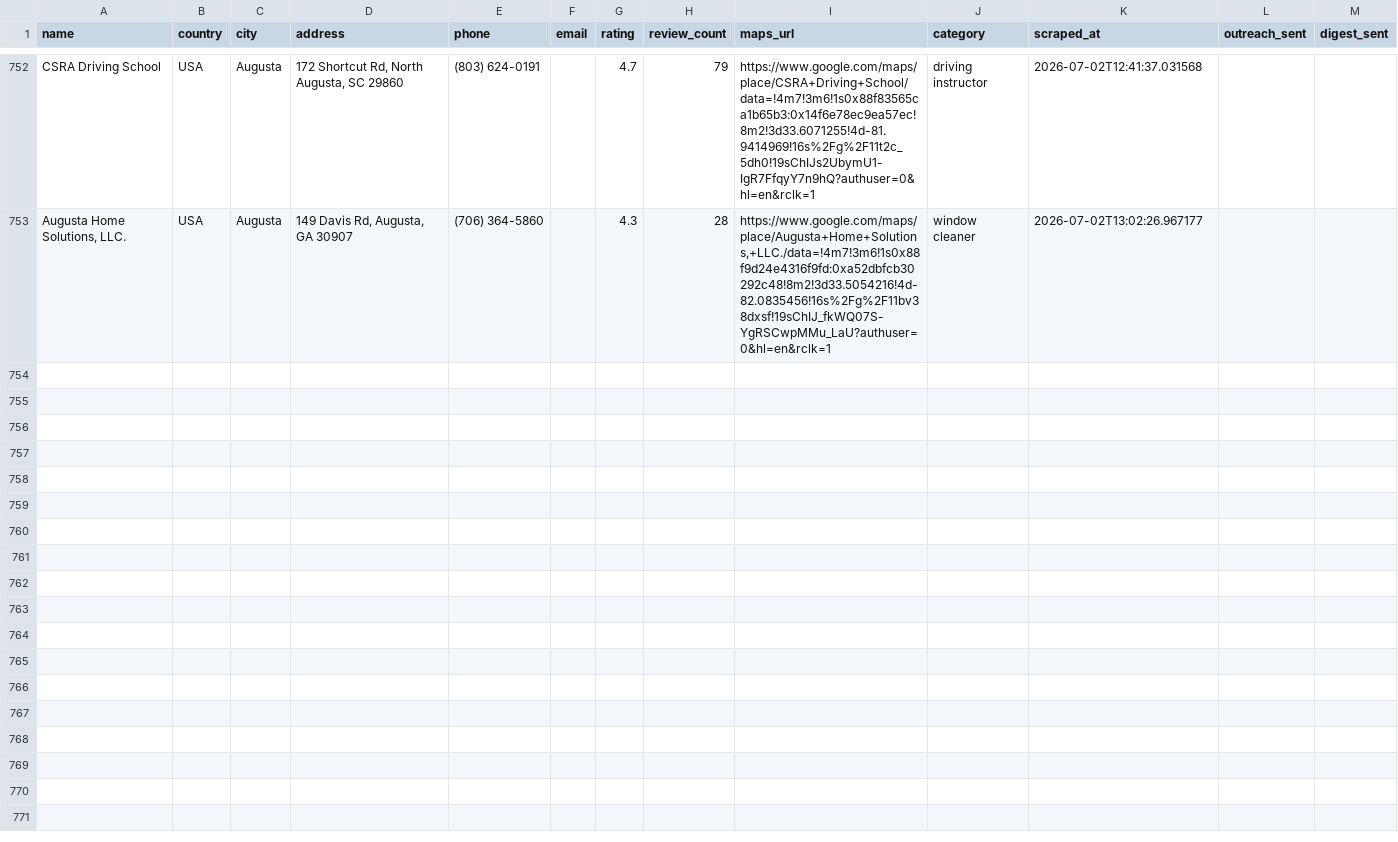
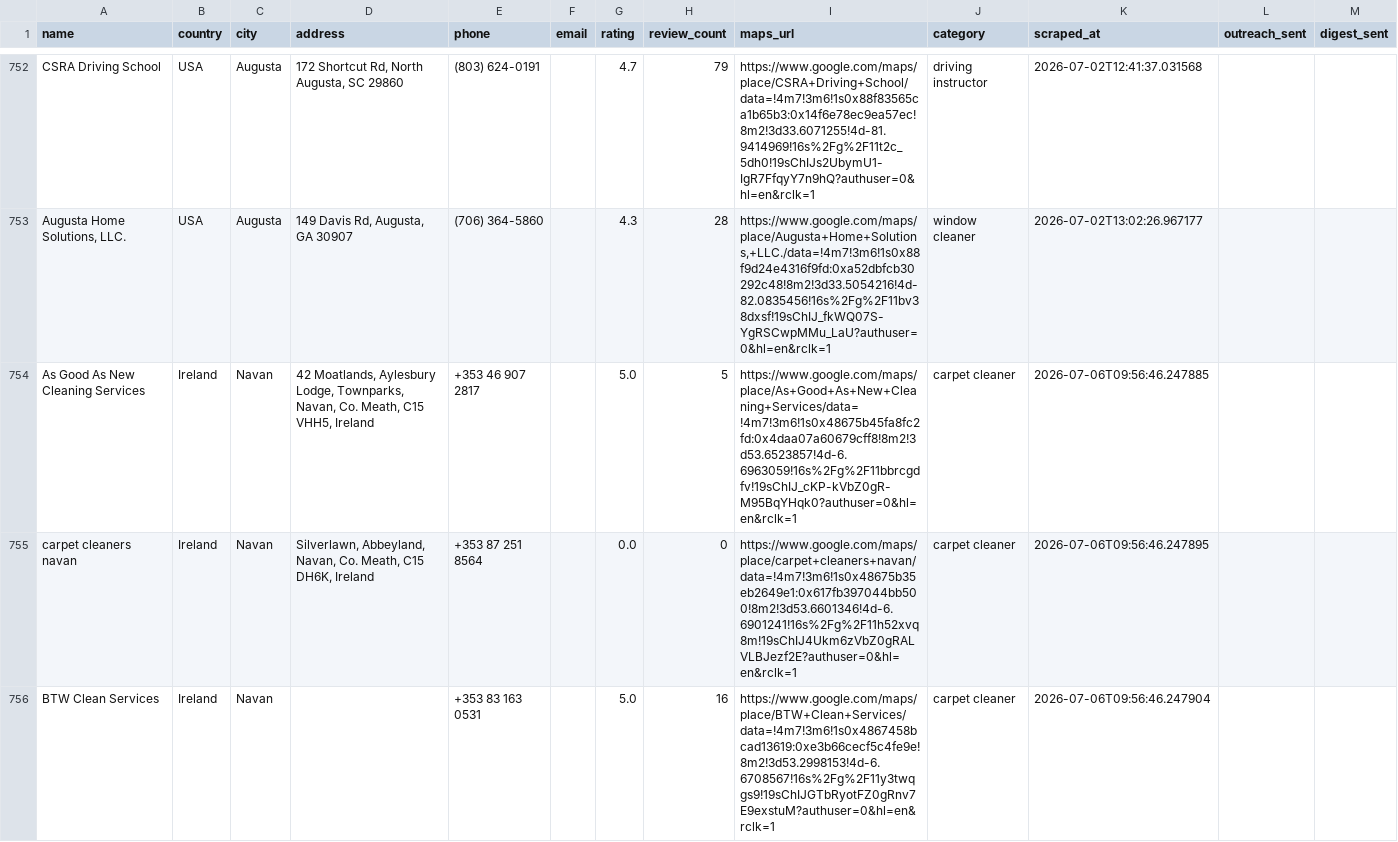
Before and after one commit to zaid5678/gmaps-lead-finder, a CSV file: output/international_leads.csv, drawn as a sheet; only a part is shown, gaps mark what is left out; the diff covers the shown part only; the diff names each change by its address in the sheet, - before the commit and + after, or states it on an @@ line.

```diff
--- a/output/international_leads.csv
+++ b/output/international_leads.csv
+row 754: As Good As New Cleaning Services | Ireland | Navan | 42 Moatlands, Aylesbury Lodge, Townparks, Navan, Co. Meath, C15 VHH5, Ireland | +353 46 907 2817 |  | 5.0 | 5 | https://www.google.com/maps/place/As+Good+As+New+Cleaning+Services/data=!4m7!3m6!1s0x48675b45fa8fc2fd:0x4daa07a60679cff8!8m2!3d53.6523857!4d-6.6963059!16s%2Fg%2F11bbrcgdfv!19sChIJ_cKP-kVbZ0gR-M95BqYHqk0?authuser=0&hl=en&rclk=1 | carpet cleaner | 2026-07-06T09:56:46.247885
+row 755: carpet cleaners navan | Ireland | Navan | Silverlawn, Abbeyland, Navan, Co. Meath, C15 DH6K, Ireland | +353 87 251 8564 |  | 0.0 | 0 | https://www.google.com/maps/place/carpet+cleaners+navan/data=!4m7!3m6!1s0x48675b35eb2649e1:0x617fb397044bb500!8m2!3d53.6601346!4d-6.6901241!16s%2Fg%2F11h52xvq8m!19sChIJ4Ukm6zVbZ0gRALVLBJezf2E?authuser=0&hl=en&rclk=1 | carpet cleaner | 2026-07-06T09:56:46.247895
+row 756: BTW Clean Services | Ireland | Navan |  | +353 83 163 0531 |  | 5.0 | 16 | https://www.google.com/maps/place/BTW+Clean+Services/data=!4m7!3m6!1s0x4867458bcad13619:0xe3b66cecf5c4fe9e!8m2!3d53.2998153!4d-6.6708567!16s%2Fg%2F11y3twqgs9!19sChIJGTbRyotFZ0gRnv7E9exstuM?authuser=0&hl=en&rclk=1 | carpet cleaner | 2026-07-06T09:56:46.247904
```
Also changed, not shown: 2 added rows elsewhere in this file, 1 other file.
